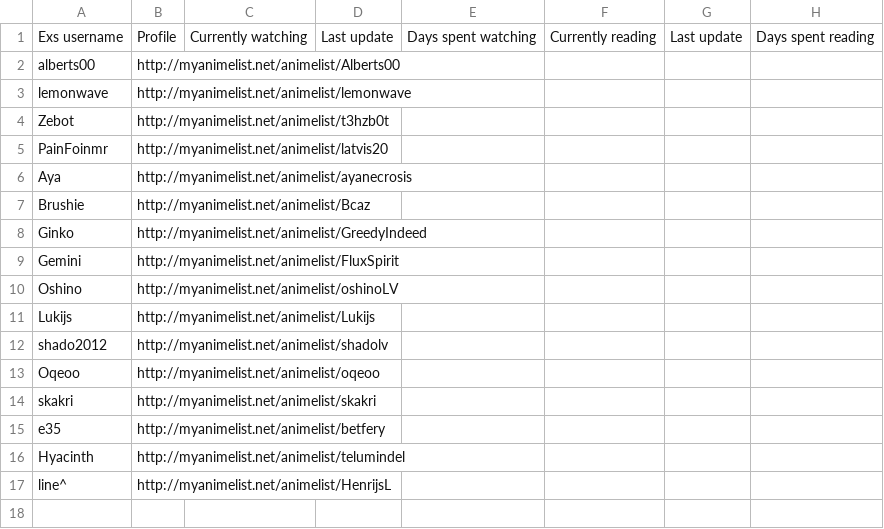
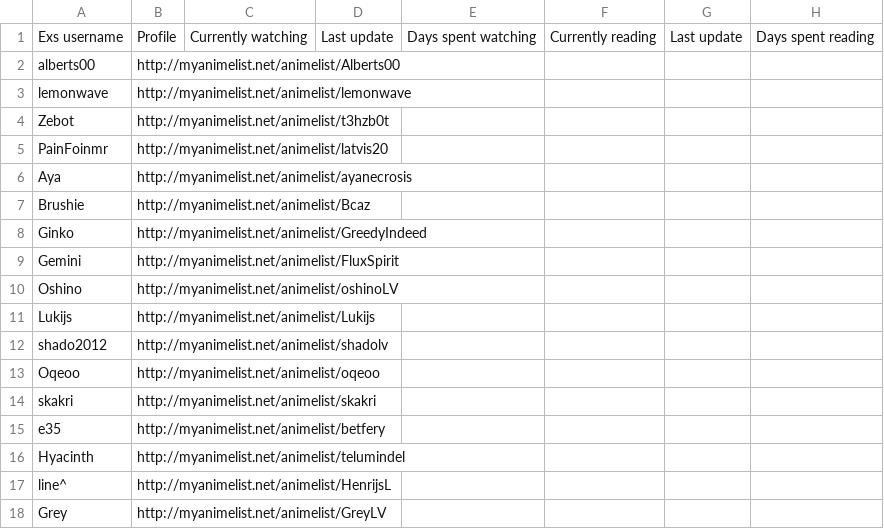
Before and after one commit to Alberts00/aniexstable, a CSV file: data.csv, drawn as a sheet.

Commit message:
Add Grey

```diff
--- a/data.csv
+++ b/data.csv
@@ -17 +17,2 @@ Hyacinth,http://myanimelist.net/animelist/telumindel,,,,,,
 line^,http://myanimelist.net/animelist/HenrijsL,,,,,,
+Grey,http://myanimelist.net/animelist/GreyLV,,,,,,
```
